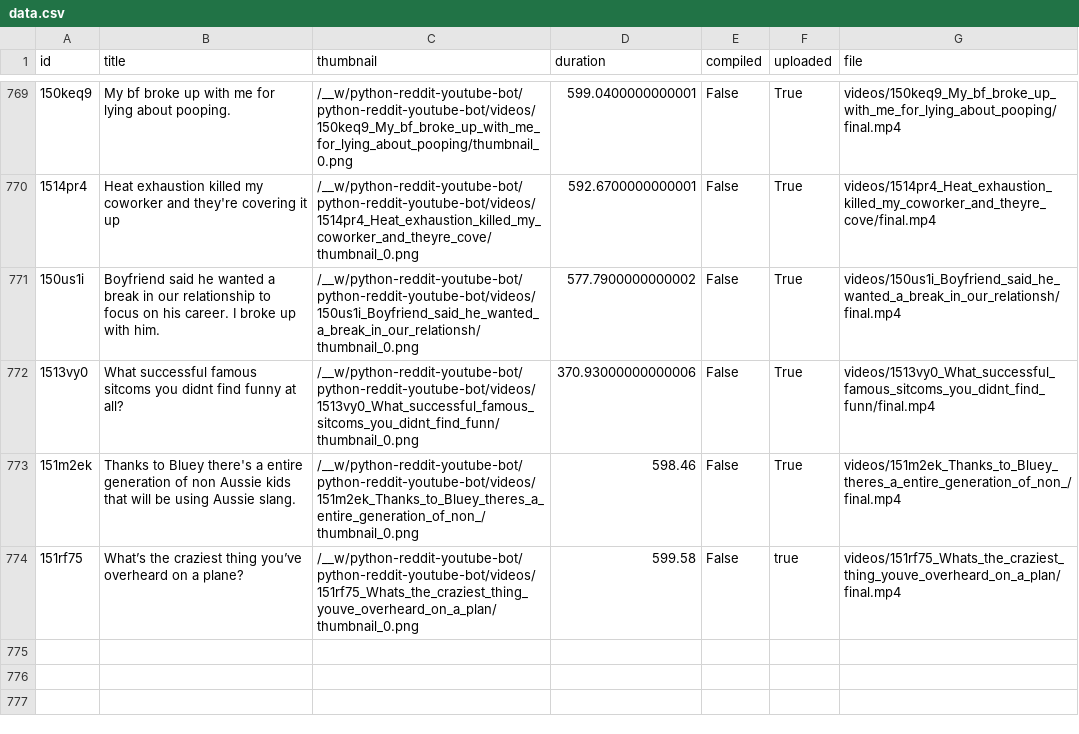
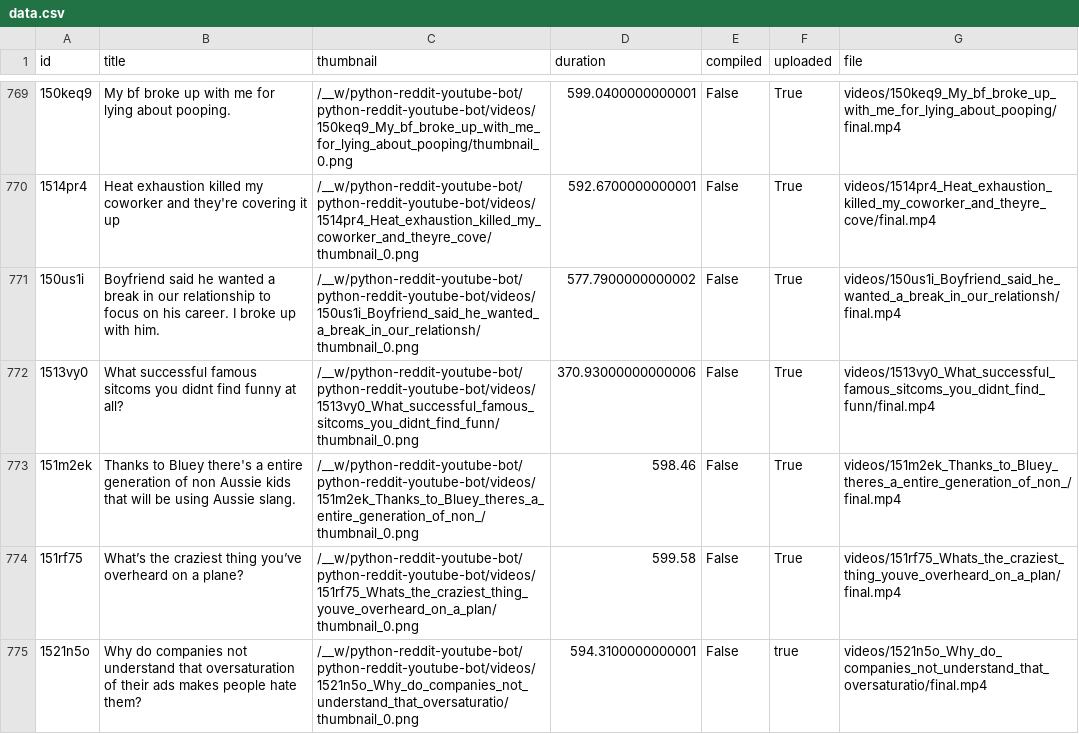
Before and after one commit to alexlaverty/python-reddit-youtube-bot, a CSV file: data.csv, drawn as a sheet; only a part is shown, gaps mark what is left out; the diff names each change by its address in the sheet, - before the commit and + after, or states it on an @@ line.

```diff
--- a/data.csv
+++ b/data.csv
-F774 (uploaded): true
+F774 (uploaded): True
+row 775: 1521n5o | Why do companies not understand that oversaturation of their ads makes people hate them? | /__w/python-reddit-youtube-bot/python-reddit-youtube-bot/videos/1521n5o_Why_do_companies_not_understand_that_oversaturatio/thumbnail_0.png | 594.3100000000001 | False | true | videos/1521n5o_Why_do_companies_not_understand_that_oversaturatio/final.mp4
```
